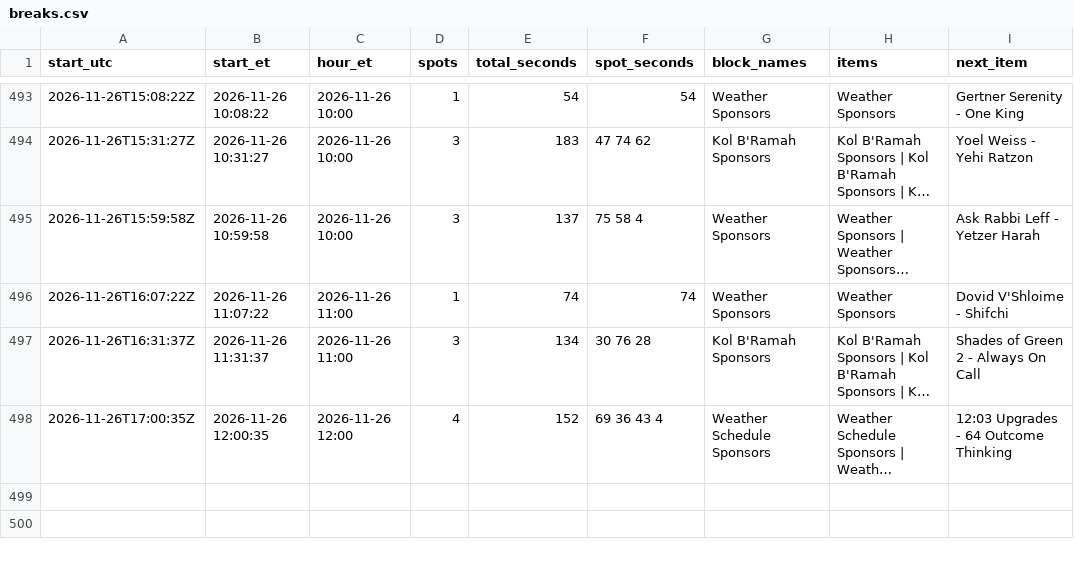
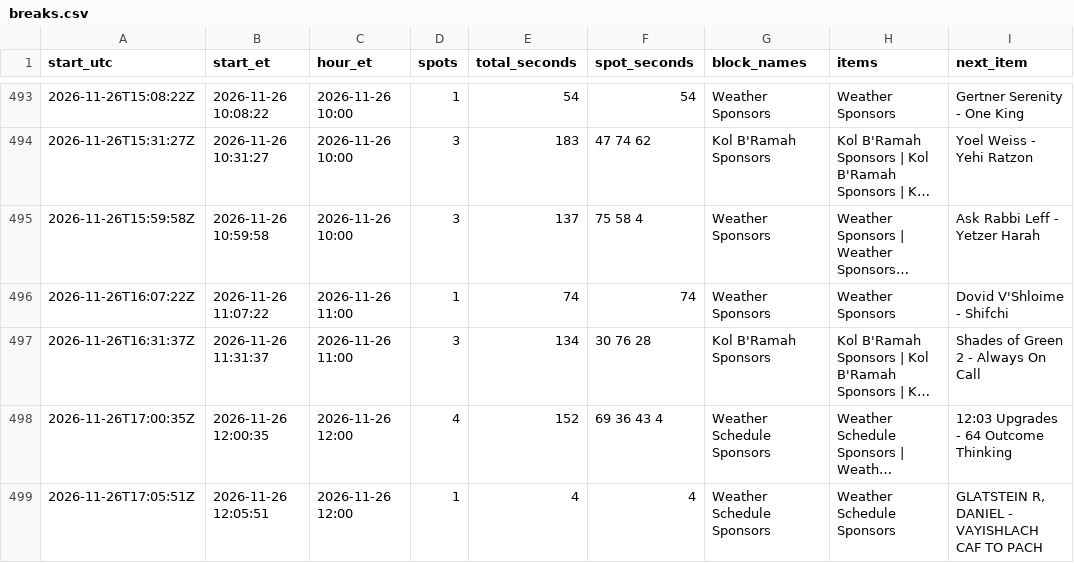
Before and after one commit to ShmuelSokol/radioplatform, a CSV file: testing/nyjr/breaks.csv, drawn as a sheet; only a part is shown, gaps mark what is left out; long unchanged cells end in …; the diff names each change by its address in the sheet, - before the commit and + after, or states it on an @@ line.

Commit message:
NYJR breaks 2026-11-26 17:07Z: 498 breaks from 2861 log entries

```diff
--- a/testing/nyjr/breaks.csv
+++ b/testing/nyjr/breaks.csv
+row 499: 2026-11-26T17:05:51Z | 2026-11-26 12:05:51 | 2026-11-26 12:00 | 1 | 4 | 4 | Weather Schedule Sponsors | Weather Schedule Sponsors | GLATSTEIN R, DANIEL - VAYISHLACH CAF TO PACH
```
